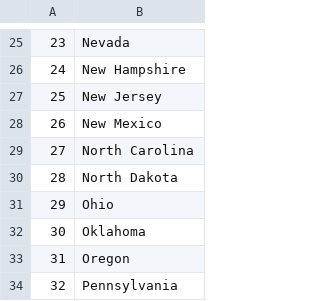
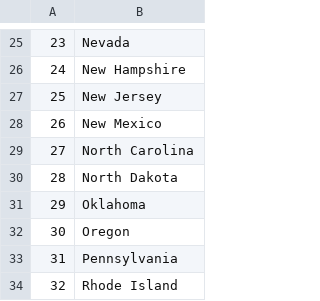
Before and after one commit to ckpinguin/python_learning, a CSV file: us-states-game/states_to_learn.csv, drawn as a sheet; only a part is shown, gaps mark what is left out; the shorter side is filled out with more unchanged rows; removed rows and columns are numbered as before the commit, all else as after; the diff names each change by its address in the sheet, - before the commit and + after, or states it on an @@ line.

Commit message:
list comprehension version of the states game

```diff
--- a/us-states-game/states_to_learn.csv
+++ b/us-states-game/states_to_learn.csv
-row 31: 29 | Ohio
@@ column A renumbered from row 31 down @@
```
Also changed, not shown: 1 other file.
